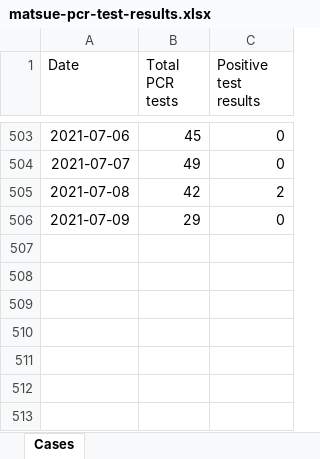
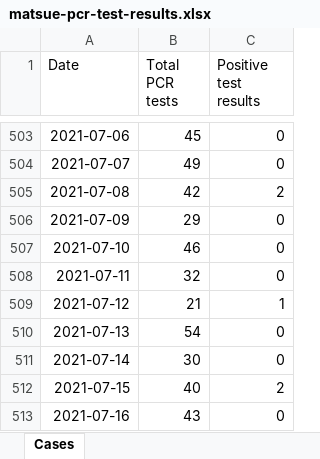
Before and after one commit to spiegel-im-spiegel/covid-2019-report, an Excel workbook: report/matsue/matsue-pcr-test-results.xlsx, sheet Cases, drawn as a sheet; only a part is shown, gaps mark what is left out; values as stored, in another font and other column widths than the file's, no borders; the diff names each change by its address in the sheet, - before the commit and + after, or states it on an @@ line.

Commit message:
Update reports

```diff
--- a/report/matsue/matsue-pcr-test-results.xlsx (sheet Cases)
+++ b/report/matsue/matsue-pcr-test-results.xlsx (sheet Cases)
+row 507: 2021-07-10 | 46 | 0
+row 508: 2021-07-11 | 32 | 0
+row 509: 2021-07-12 | 21 | 1
+row 510: 2021-07-13 | 54 | 0
+row 511: 2021-07-14 | 30 | 0
+row 512: 2021-07-15 | 40 | 2
+row 513: 2021-07-16 | 43 | 0
```
Also changed, not shown: 58 other files.
